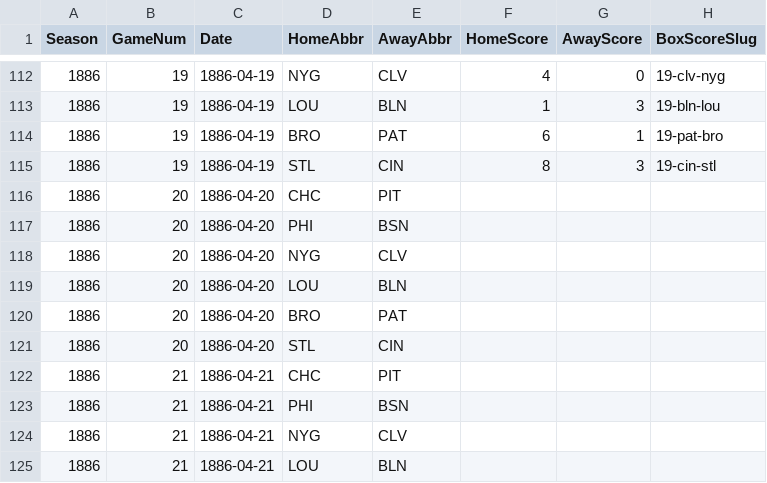
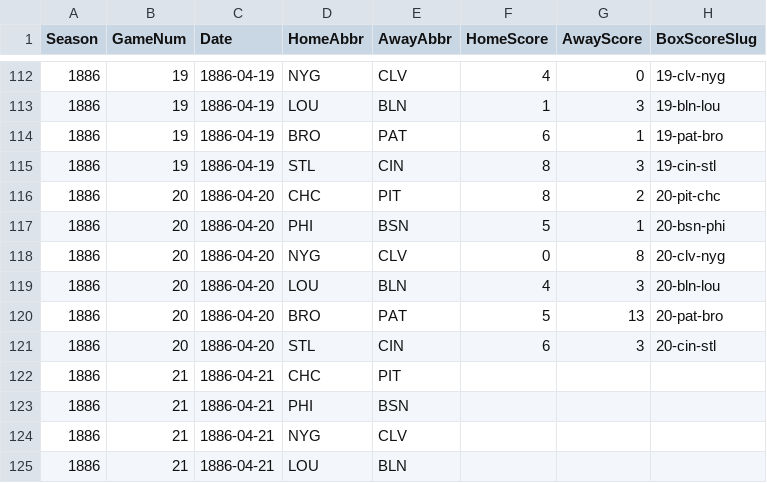
Before and after one commit to crazyjoe02/RewriteHistory, a CSV file: bbsite/data/1886/schedule.csv, drawn as a sheet; only a part is shown, gaps mark what is left out.

```diff
--- a/bbsite/data/1886/schedule.csv
+++ b/bbsite/data/1886/schedule.csv
@@ -115,8 +115,8 @@ Season,GameNum,Date,HomeAbbr,AwayAbbr,HomeScore,AwayScore,BoxScoreSlug
 1886,19,1886-04-19,STL,CIN,8,3,19-cin-stl
-1886,20,1886-04-20,CHC,PIT,,,
-1886,20,1886-04-20,PHI,BSN,,,
-1886,20,1886-04-20,NYG,CLV,,,
-1886,20,1886-04-20,LOU,BLN,,,
-1886,20,1886-04-20,BRO,PAT,,,
-1886,20,1886-04-20,STL,CIN,,,
+1886,20,1886-04-20,CHC,PIT,8,2,20-pit-chc
+1886,20,1886-04-20,PHI,BSN,5,1,20-bsn-phi
+1886,20,1886-04-20,NYG,CLV,0,8,20-clv-nyg
+1886,20,1886-04-20,LOU,BLN,4,3,20-bln-lou
+1886,20,1886-04-20,BRO,PAT,5,13,20-pat-bro
+1886,20,1886-04-20,STL,CIN,6,3,20-cin-stl
 1886,21,1886-04-21,CHC,PIT,,,
```
Also changed, not shown: 14 other files.
